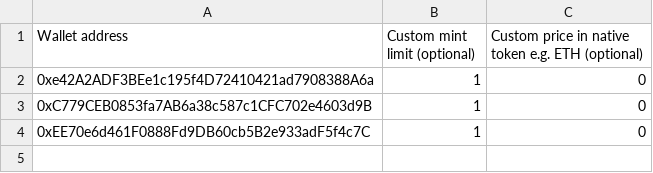
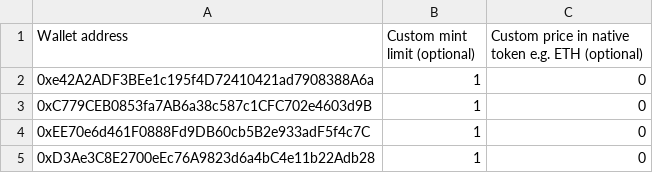
Before and after one commit to StartaleGroup/score-seadrop, a CSV file: data/season7/allowlist0-premint.csv, drawn as a sheet; the diff names each change by its address in the sheet, - before the commit and + after, or states it on an @@ line.

Commit message:
Season8 (#10)
* contract deployment

* add remained season7 allowlists

* allowlists for season8

* updated stage2 s8

```diff
--- a/data/season7/allowlist0-premint.csv
+++ b/data/season7/allowlist0-premint.csv
+row 5: 0xD3Ae3C8E2700eEc76A9823d6a4bC4e11b22Adb28 | 1 | 0
```
Also changed, not shown: 16 other files.
